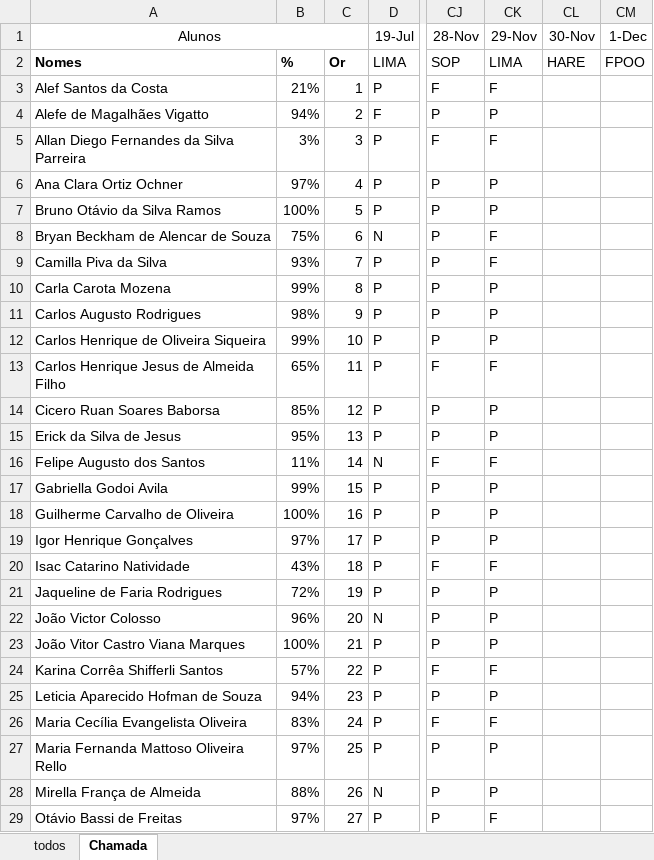
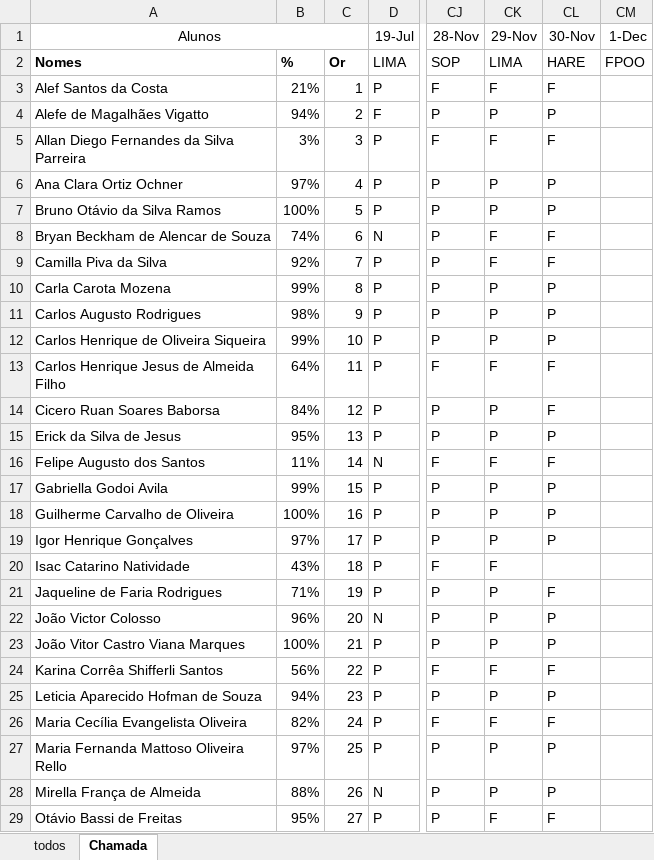
Before and after one commit to wellifabio/senai2023, an Excel workbook: 1des/frequencia.xlsx, sheet Chamada, drawn as a sheet; only a part is shown, gaps mark what is left out; values as stored, in another font and other column widths than the file's, no borders; conditional formats not drawn; the diff covers the shown part only; the diff names each change by its address in the sheet, - before the commit and + after, or states it on an @@ line.

Commit message:
aula19

```diff
--- a/1des/frequencia.xlsx (sheet Chamada)
+++ b/1des/frequencia.xlsx (sheet Chamada)
-CL3 (30-Nov): (empty)
+CL3 (30-Nov): F
-CL4 (30-Nov): (empty)
+CL4 (30-Nov): P
-CL5 (30-Nov): (empty)
+CL5 (30-Nov): F
-CL6:CL7 (30-Nov): (empty)
+CL6:CL7 (30-Nov): P
-B8: 75%
+B8: 74%
-CL8:CL9 (30-Nov): (empty)
+CL8:CL9 (30-Nov): F
-B9: 93%
+B9: 92%
-CL10:CL12 (30-Nov): (empty)
+CL10:CL12 (30-Nov): P
-B13: 65%
+B13: 64%
-CL13:CL14 (30-Nov): (empty)
+CL13:CL14 (30-Nov): F
-B14: 85%
+B14: 84%
-CL15 (30-Nov): (empty)
+CL15 (30-Nov): P
-CL16 (30-Nov): (empty)
+CL16 (30-Nov): F
-CL17:CL19 (30-Nov): (empty)
+CL17:CL19 (30-Nov): P
-B21: 72%
+B21: 71%
-CL21 (30-Nov): (empty)
+CL21 (30-Nov): F
-CL22:CL23 (30-Nov): (empty)
+CL22:CL23 (30-Nov): P
-B24: 57%
+B24: 56%
-CL24 (30-Nov): (empty)
+CL24 (30-Nov): F
-CL25 (30-Nov): (empty)
+CL25 (30-Nov): P
-B26: 83%
+B26: 82%
-CL26 (30-Nov): (empty)
+CL26 (30-Nov): F
-CL27:CL28 (30-Nov): (empty)
+CL27:CL28 (30-Nov): P
-B29: 97%
+B29: 95%
-CL29 (30-Nov): (empty)
+CL29 (30-Nov): F
```
Also changed, not shown: 40 edited cells elsewhere in this sheet.
